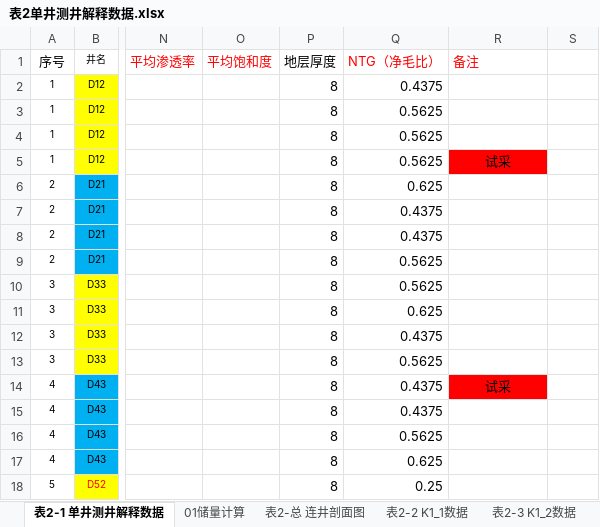
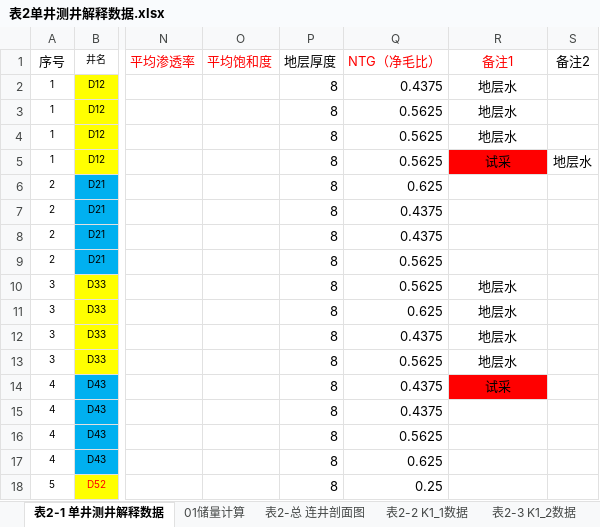
Before and after one commit to janven1/Reservoir-Design-Data, an Excel workbook: Excel/表2单井测井解释数据.xlsx, sheet 表2-1 单井测井解释数据, drawn as a sheet; only a part is shown, gaps mark what is left out; values as stored, in another font and other column widths than the file's, no borders; the diff names each change by its address in the sheet, - before the commit and + after, or states it on an @@ line.

```diff
--- a/Excel/表2单井测井解释数据.xlsx (sheet 表2-1 单井测井解释数据)
+++ b/Excel/表2单井测井解释数据.xlsx (sheet 表2-1 单井测井解释数据)
-R1: 备注
+R1: 备注1
-R1 alignment: left
+R1 alignment: center
-S1: (empty)
+S1: 备注2
-R2:R4 (备注1): (empty)
+R2:R4 (备注1): 地层水
-S5 (备注2): (empty)
+S5 (备注2): 地层水
-R10:R13 (备注1): (empty)
+R10:R13 (备注1): 地层水
```
Also changed, not shown: Excel/表7试油试采数据.xlsx, 1 other file.
